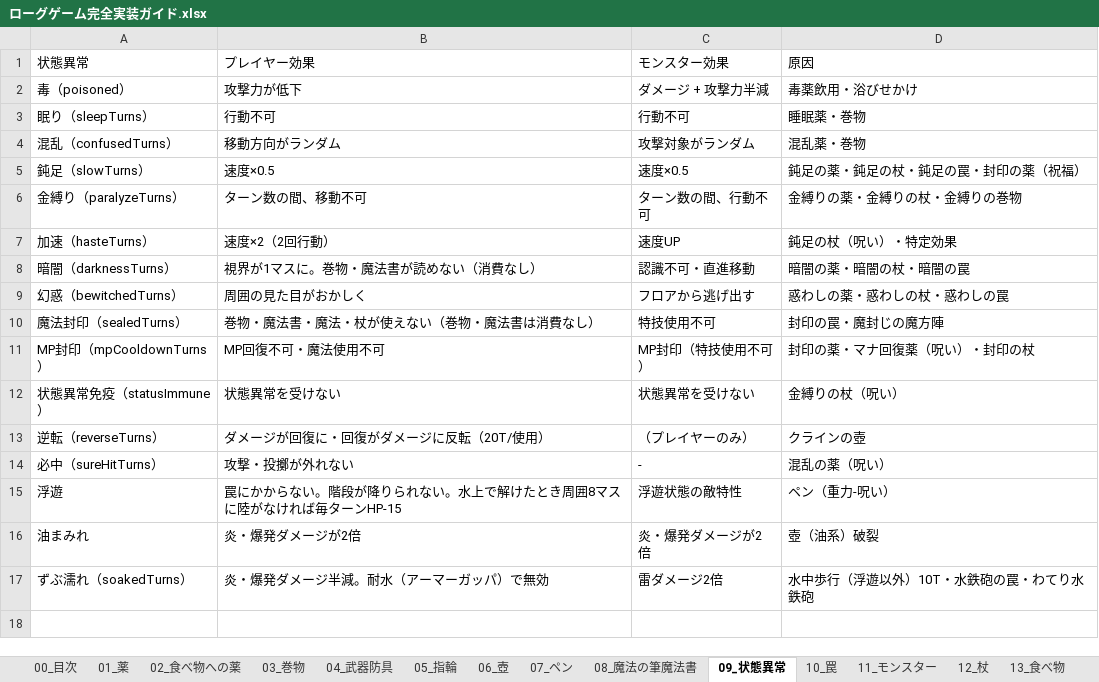
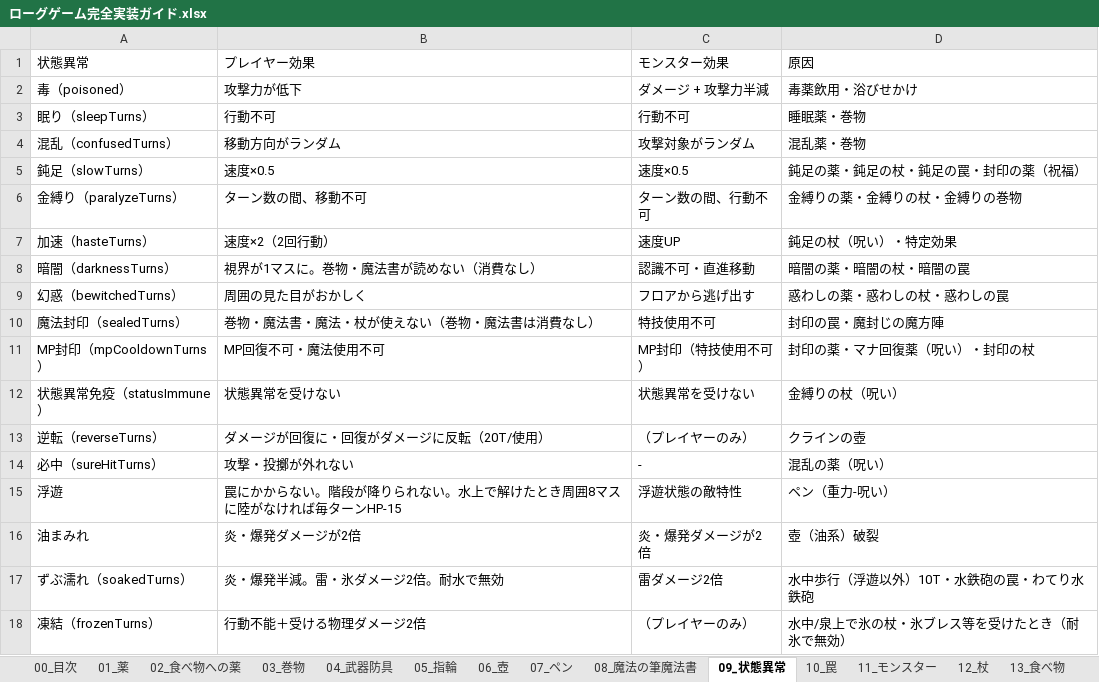
Before and after one commit to akechiment-commits/Rogue, an Excel workbook: ローグゲーム完全実装ガイド.xlsx, sheet 09_状態異常, drawn as a sheet; values as stored, in another font and other column widths than the file's, no borders; the diff names each change by its address in the sheet, - before the commit and + after, or states it on an @@ line.

Commit message:
Soaked doubles ice damage; water+ice freezes player; ice breath freezes water.
Soaked now multiplies ice damage x2 (like lightning). Standing in water/spring and taking ice wand or ice breath applies frozenTurns (full action lock, physical damage x2). Ice breath freezes water along its path like the ice wand. Guide updated.

```diff
--- a/ローグゲーム完全実装ガイド.xlsx (sheet 09_状態異常)
+++ b/ローグゲーム完全実装ガイド.xlsx (sheet 09_状態異常)
-B17 (プレイヤー効果): 炎・爆発ダメージ半減。耐水（アーマーガッパ）で無効
+B17 (プレイヤー効果): 炎・爆発半減。雷・氷ダメージ2倍。耐水で無効
+row 18: 凍結（frozenTurns） | 行動不能＋受ける物理ダメージ2倍 | （プレイヤーのみ） | 水中/泉上で氷の杖・氷ブレス等を受けたとき（耐氷で無効）
```
Also changed, not shown: sheet 14_大箱, 6 other files.
